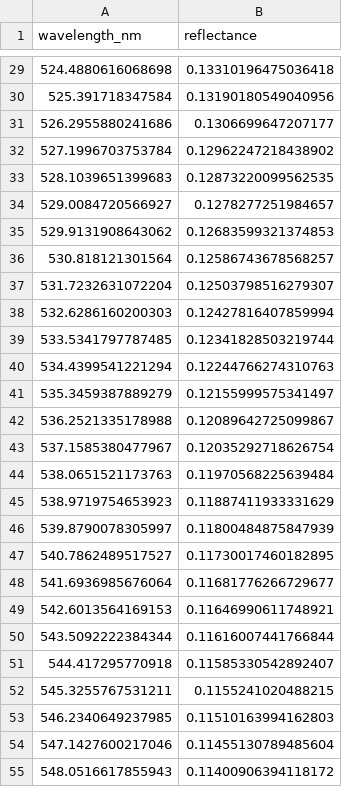
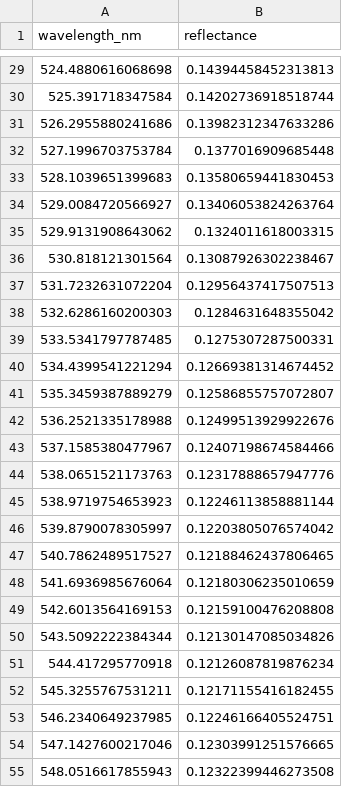
Before and after one commit to jacob-sl/batchRDECA-iad, a CSV file: M_R_data.csv, drawn as a sheet; only a part is shown, gaps mark what is left out; the diff covers the shown part only.

```diff
--- a/M_R_data.csv
+++ b/M_R_data.csv
@@ -29,27 +29,27 @@ wavelength_nm,reflectance
-524.4880616068698,0.13310196475036418
-525.391718347584,0.13190180549040956
-526.2955880241686,0.1306699647207177
-527.1996703753784,0.12962247218438902
-528.1039651399683,0.12873220099562535
-529.0084720566927,0.1278277251984657
-529.9131908643062,0.12683599321374853
-530.818121301564,0.12586743678568257
-531.7232631072204,0.12503798516279307
-532.6286160200303,0.12427816407859994
-533.5341797787485,0.12341828503219744
-534.4399541221294,0.12244766274310763
-535.3459387889279,0.12155999575341497
-536.2521335178988,0.12089642725099867
-537.1585380477967,0.12035292718626754
-538.0651521173763,0.11970568225639484
-538.9719754653923,0.11887411933331629
-539.8790078305997,0.11800484875847939
-540.7862489517527,0.11730017460182895
-541.6936985676064,0.11681776266729677
-542.6013564169153,0.11646990611748921
-543.5092222384344,0.11616007441766844
-544.417295770918,0.11585330542892407
-545.3255767531211,0.1155241020488215
-546.2340649237985,0.11510163994162803
-547.1427600217046,0.11455130789485604
-548.0516617855943,0.11400906394118172
+524.4880616068698,0.14394458452313813
+525.391718347584,0.14202736918518744
+526.2955880241686,0.13982312347633286
+527.1996703753784,0.1377016909685448
+528.1039651399683,0.13580659441830453
+529.0084720566927,0.13406053824263764
+529.9131908643062,0.1324011618003315
+530.818121301564,0.13087926302238467
+531.7232631072204,0.12956437417507513
+532.6286160200303,0.1284631648355042
+533.5341797787485,0.1275307287500331
+534.4399541221294,0.12669381314674452
+535.3459387889279,0.12586855757072807
+536.2521335178988,0.12499513929922676
+537.1585380477967,0.12407198674584466
+538.0651521173763,0.12317888657947776
+538.9719754653923,0.12246113858881144
+539.8790078305997,0.12203805076574042
+540.7862489517527,0.12188462437806465
+541.6936985676064,0.12180306235010659
+542.6013564169153,0.12159100476208808
+543.5092222384344,0.12130147085034826
+544.417295770918,0.12126087819876234
+545.3255767531211,0.12171155416182455
+546.2340649237985,0.12246166405524751
+547.1427600217046,0.12303991251576665
+548.0516617855943,0.12322399446273508
```
Also changed, not shown: 83 edited cells elsewhere in this file, 4 other files.
